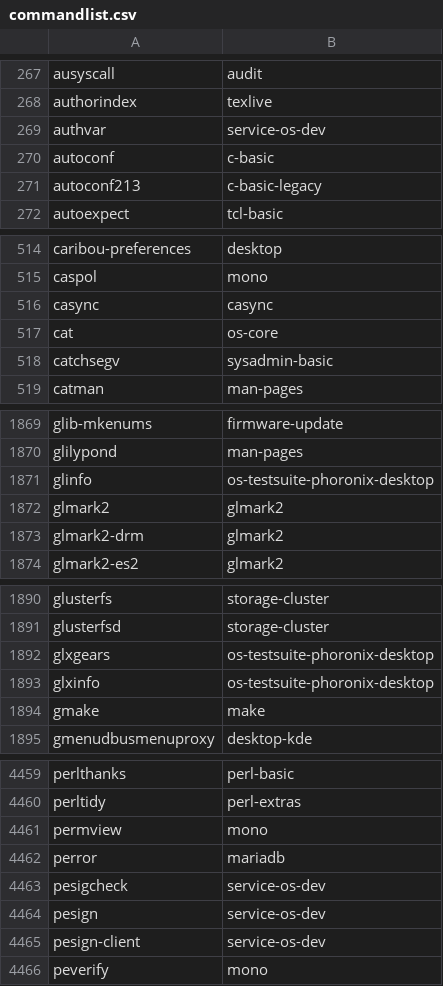
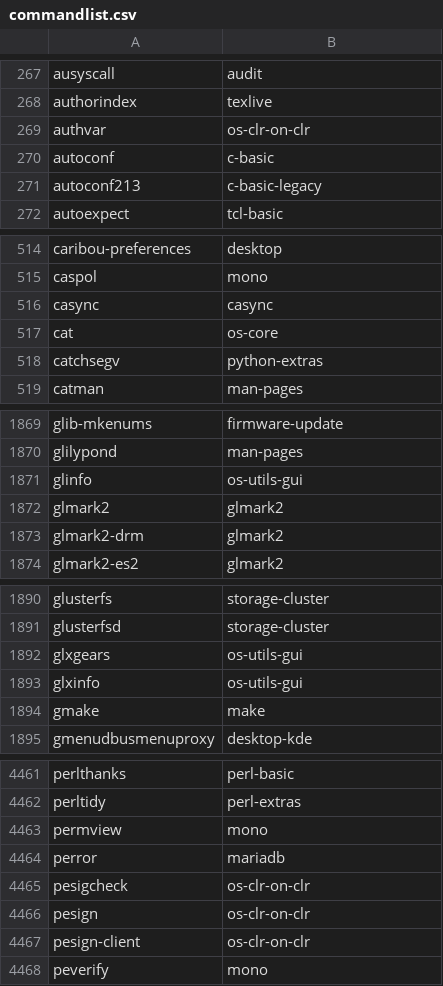
Before and after one commit to lebensterben/cnf, a CSV file: commandlist.csv, drawn as a sheet; only a part is shown, gaps mark what is left out; the diff covers the shown part only.

```diff
--- a/commandlist.csv
+++ b/commandlist.csv
@@ -268,3 +268,3 @@ ausyscall	audit
 authorindex	texlive
-authvar	service-os-dev
+authvar	os-clr-on-clr
 autoconf	c-basic
@@ -517,3 +517,3 @@ casync	casync
 cat	os-core
-catchsegv	sysadmin-basic
+catchsegv	python-extras
 catman	man-pages
@@ -1870,3 +1870,3 @@ glib-mkenums	firmware-update
 glilypond	man-pages
-glinfo	os-testsuite-phoronix-desktop
+glinfo	os-utils-gui
 glmark2	glmark2
@@ -1891,4 +1891,4 @@ glusterfs	storage-cluster
 glusterfsd	storage-cluster
-glxgears	os-testsuite-phoronix-desktop
-glxinfo	os-testsuite-phoronix-desktop
+glxgears	os-utils-gui
+glxinfo	os-utils-gui
 gmake	make
@@ -4462,5 +4464,5 @@ permview	mono
 perror	mariadb
-pesigcheck	service-os-dev
-pesign	service-os-dev
-pesign-client	service-os-dev
+pesigcheck	os-clr-on-clr
+pesign	os-clr-on-clr
+pesign-client	os-clr-on-clr
 peverify	mono
```
Also changed, not shown: 2 added rows and 16 edited cells elsewhere in this file, 2 other files.
